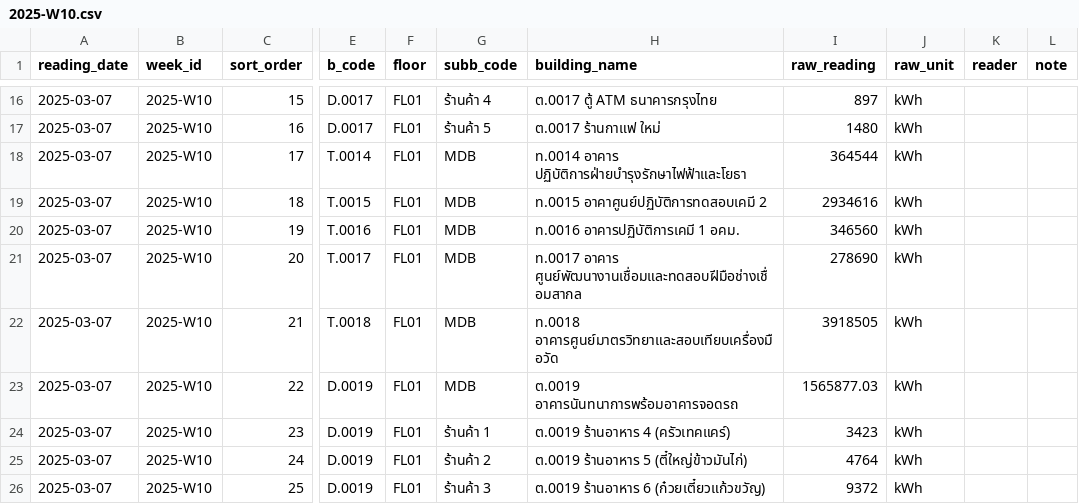
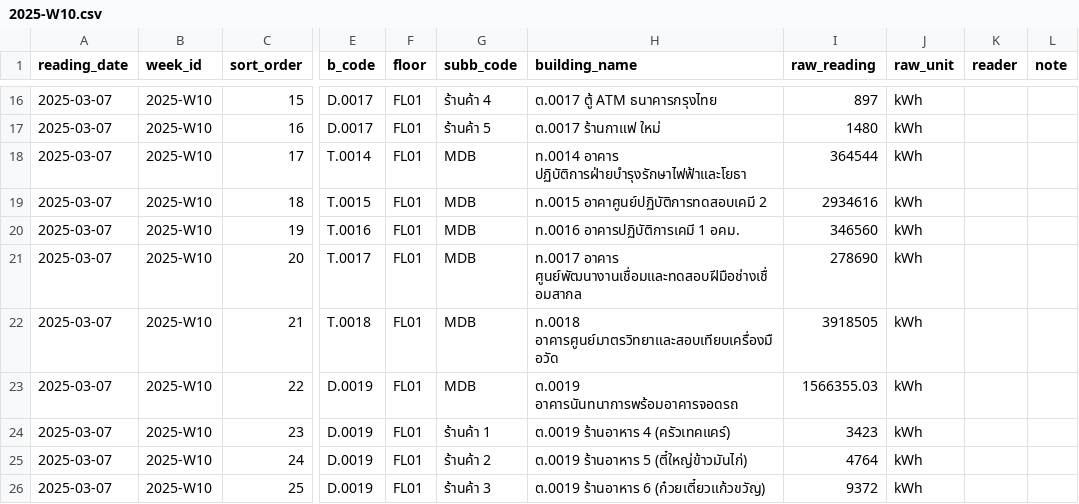
Before and after one commit to chayanee27/oil, a CSV file: forms/2025-W10.csv, drawn as a sheet; only a part is shown, gaps mark what is left out; the diff names each change by its address in the sheet, - before the commit and + after, or states it on an @@ line.

Commit message:
Update 2025-W10.csv

```diff
--- a/forms/2025-W10.csv
+++ b/forms/2025-W10.csv
-I23 (raw_reading): 1565877.03
+I23 (raw_reading): 1566355.03
```
